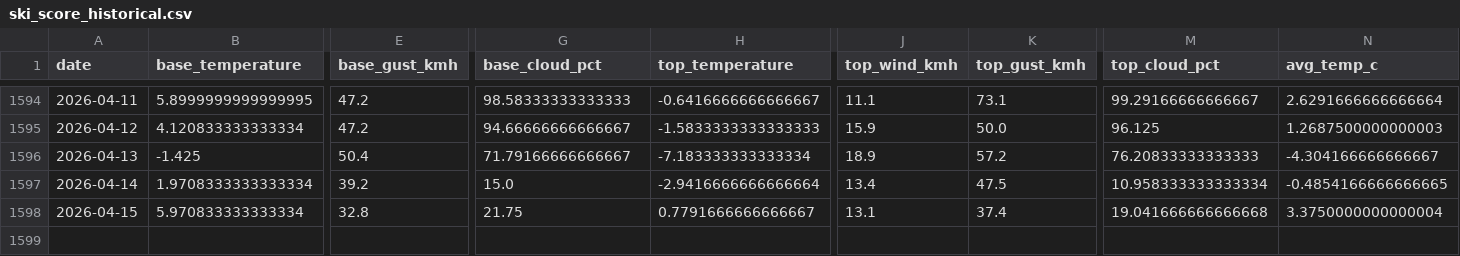
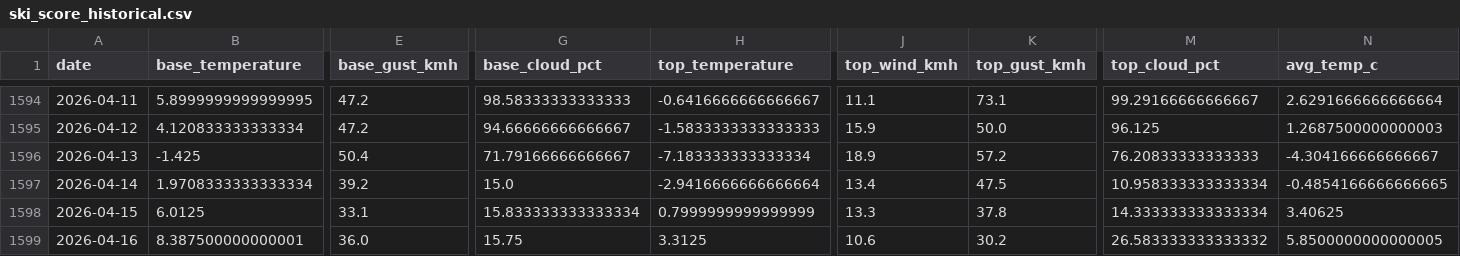
Before and after one commit to CeciliaRodriguez/sierra-nevada-ski-score, a CSV file: data/ski_score_historical.csv, drawn as a sheet; only a part is shown, gaps mark what is left out; rows hold the shown columns only; the diff covers the shown part only; the diff names each change by its address in the sheet, - before the commit and + after, or states it on an @@ line.

```diff
--- a/data/ski_score_historical.csv
+++ b/data/ski_score_historical.csv
-B1598 (base_temperature): 5.970833333333334
+B1598 (base_temperature): 6.0125
-E1598 (base_gust_kmh): 32.8
+E1598 (base_gust_kmh): 33.1
-G1598 (base_cloud_pct): 21.75
+G1598 (base_cloud_pct): 15.833333333333334
-H1598 (top_temperature): 0.7791666666666667
+H1598 (top_temperature): 0.7999999999999999
-J1598 (top_wind_kmh): 13.1
+J1598 (top_wind_kmh): 13.3
-K1598 (top_gust_kmh): 37.4
+K1598 (top_gust_kmh): 37.8
-M1598 (top_cloud_pct): 19.041666666666668
+M1598 (top_cloud_pct): 14.333333333333334
-N1598 (avg_temp_c): 3.3750000000000004
+N1598 (avg_temp_c): 3.40625
+row 1599: 2026-04-16 | 8.387500000000001 | 36.0 | 15.75 | 3.3125 | 10.6 | 30.2 | 26.583333333333332 | 5.8500000000000005
```
Also changed, not shown: 5 edited cells elsewhere in this file, data/ski_data.csv.
